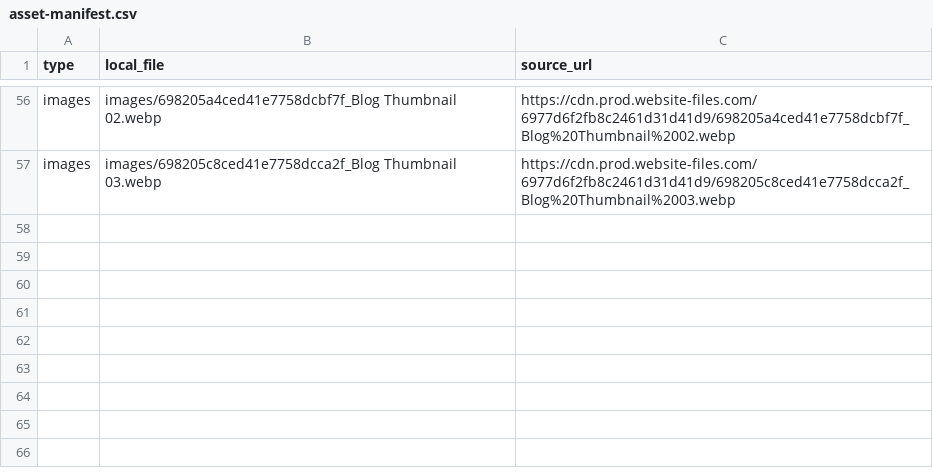
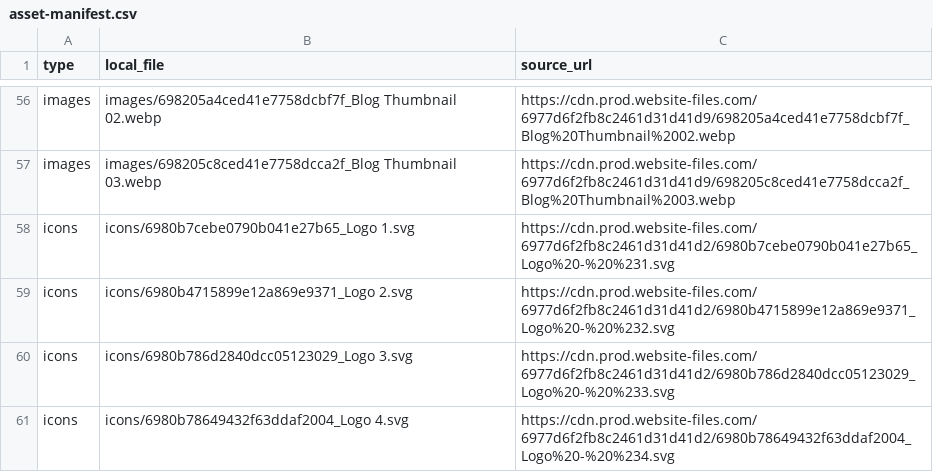
Before and after one commit to mashroor404/Fluentic, a CSV file: css/elements/Assets/asset-manifest.csv, drawn as a sheet; only a part is shown, gaps mark what is left out.

```diff
--- a/css/elements/Assets/asset-manifest.csv
+++ b/css/elements/Assets/asset-manifest.csv
@@ -57 +57,5 @@ type,local_file,source_url
 "images","images/698205c8ced41e7758dcca2f_Blog Thumbnail 03.webp","https://cdn.prod.website-files.com/6977d6f2fb8c2461d31d41d9/698205c8ced41e7758dcca2f_Blog%20Thumbnail%2003.webp"
+"icons","icons/6980b7cebe0790b041e27b65_Logo 1.svg","https://cdn.prod.website-files.com/6977d6f2fb8c2461d31d41d2/6980b7cebe0790b041e27b65_Logo%20-%20%231.svg"
+"icons","icons/6980b4715899e12a869e9371_Logo 2.svg","https://cdn.prod.website-files.com/6977d6f2fb8c2461d31d41d2/6980b4715899e12a869e9371_Logo%20-%20%232.svg"
+"icons","icons/6980b786d2840dcc05123029_Logo 3.svg","https://cdn.prod.website-files.com/6977d6f2fb8c2461d31d41d2/6980b786d2840dcc05123029_Logo%20-%20%233.svg"
+"icons","icons/6980b78649432f63ddaf2004_Logo 4.svg","https://cdn.prod.website-files.com/6977d6f2fb8c2461d31d41d2/6980b78649432f63ddaf2004_Logo%20-%20%234.svg"
```
Also changed, not shown: 15 other files.
